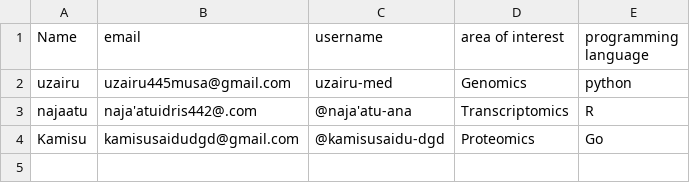
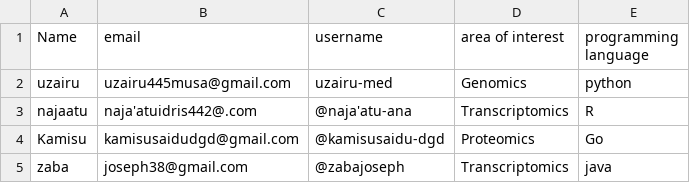
Before and after one commit to uzairu-med/Boinformatics-assignment-Group-2, a CSV file: Artifacts/Output.CSV, drawn as a sheet; the diff names each change by its address in the sheet, - before the commit and + after, or states it on an @@ line.

Commit message:
Update Output.CSV

```diff
--- a/Artifacts/Output.CSV
+++ b/Artifacts/Output.CSV
+row 5: zaba | joseph38@gmail.com | @zabajoseph | Transcriptomics | java
```
